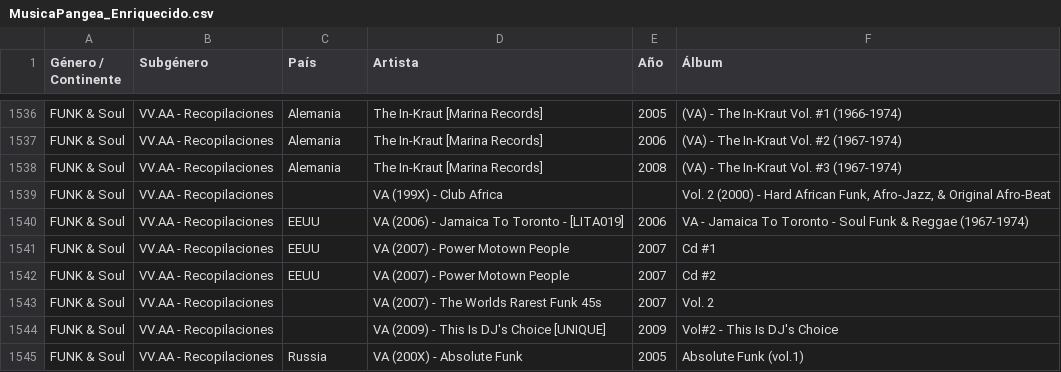
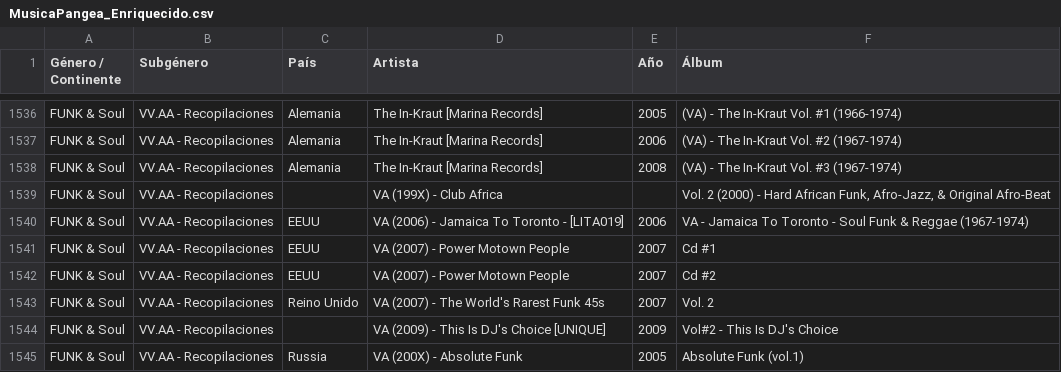
Before and after one commit to xabertum/PangeaMusicDashboard, a CSV file: [Data]/MusicaPangea_Enriquecido.csv, drawn as a sheet; only a part is shown, gaps mark what is left out.

Commit message:
Set Reino Unido for The World's Rarest Funk 45s
The compilation had no country. Discogs shows the series on Jazzman Records, the British label, compiled by Quantic, with Volume Two issued on CD in 2007 and listed as UK, so the row now reads Reino Unido.

The title was also missing its apostrophe and now reads The World's Rarest Funk 45s. The 'VA (year) - ' prefix is kept because it is the convention across 55 rows of the dataset.

```diff
--- a/[Data]/MusicaPangea_Enriquecido.csv
+++ b/[Data]/MusicaPangea_Enriquecido.csv
@@ -1542,3 +1542,3 @@ FUNK & Soul,VV.AA - Recopilaciones,EEUU,VA (2007) - Power Motown People,2007,Cd
 FUNK & Soul,VV.AA - Recopilaciones,EEUU,VA (2007) - Power Motown People,2007,Cd #2
-FUNK & Soul,VV.AA - Recopilaciones,,VA (2007) - The Worlds Rarest Funk 45s,2007,Vol. 2
+FUNK & Soul,VV.AA - Recopilaciones,Reino Unido,VA (2007) - The World's Rarest Funk 45s,2007,Vol. 2
 FUNK & Soul,VV.AA - Recopilaciones,,VA (2009) - This Is DJ's Choice [UNIQUE],2009,Vol#2 - This Is DJ's Choice
```
Also changed, not shown: pangea-music-dashboard/public/musica-pangea.csv.
